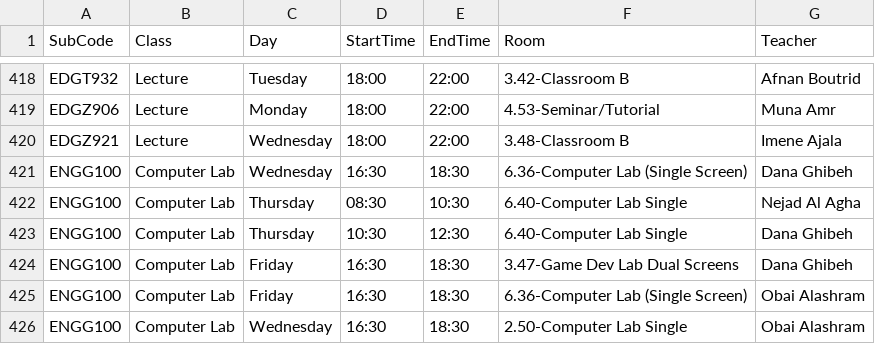
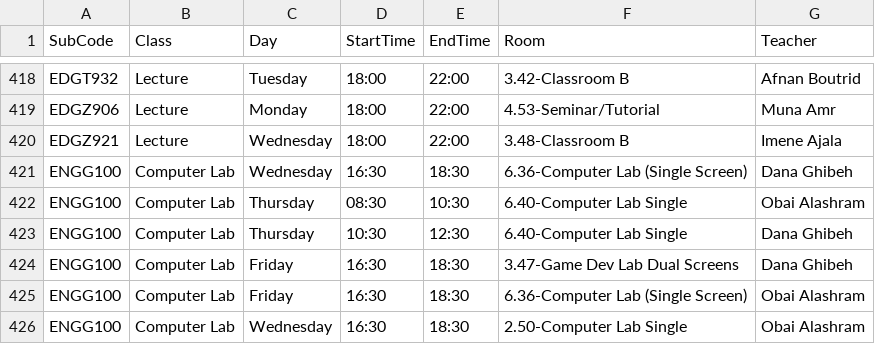
Before and after one commit to tahayparker/vaila, a CSV file: public/classes.csv, drawn as a sheet; only a part is shown, gaps mark what is left out.

```diff
--- a/public/classes.csv
+++ b/public/classes.csv
@@ -421,3 +421,3 @@ EDGZ921,Lecture,Wednesday,18:00,22:00,3.48-Classroom B,Imene Ajala
 ENGG100,Computer Lab,Wednesday,16:30,18:30,6.36-Computer Lab (Single Screen),Dana Ghibeh
-ENGG100,Computer Lab,Thursday,08:30,10:30,6.40-Computer Lab Single,Nejad Al Agha
+ENGG100,Computer Lab,Thursday,08:30,10:30,6.40-Computer Lab Single,Obai Alashram
 ENGG100,Computer Lab,Thursday,10:30,12:30,6.40-Computer Lab Single,Dana Ghibeh
```
Also changed, not shown: 1 other file.
